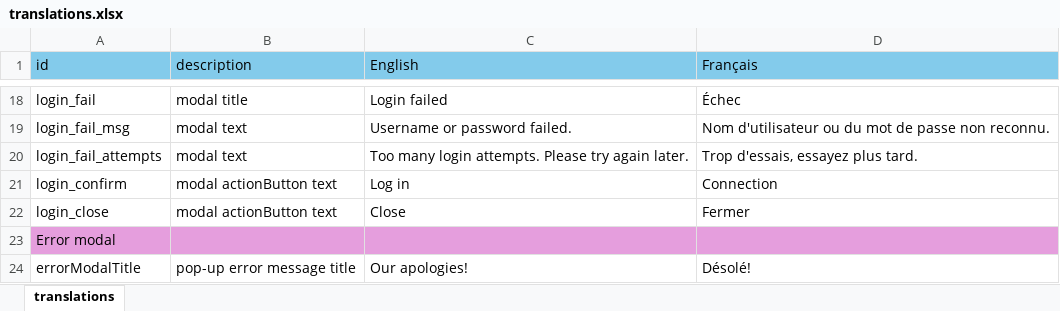
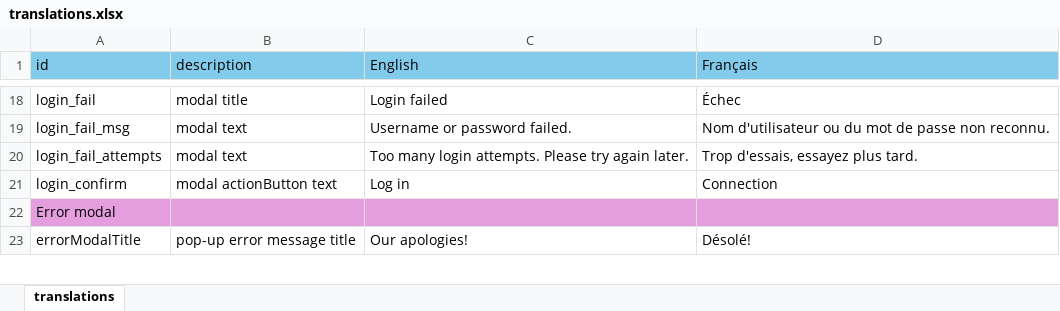
Before and after one commit to YukonWRB/YGwater, an Excel workbook: inst/apps/YGwater/translations.xlsx, sheet translations, drawn as a sheet; only a part is shown, gaps mark what is left out; values as stored, in another font and other column widths than the file's, no borders; removed rows and columns are numbered as before the commit, all else as after; the diff covers the shown part only; the diff names each change by its address in the sheet, - before the commit and + after, or states it on an @@ line.

```diff
--- a/inst/apps/YGwater/translations.xlsx (sheet translations)
+++ b/inst/apps/YGwater/translations.xlsx (sheet translations)
-row 22: login_close | modal actionButton text | Close | Fermer
```
Also changed, not shown: 14 added rows and 3 edited cells elsewhere in this sheet, 3 other files.
